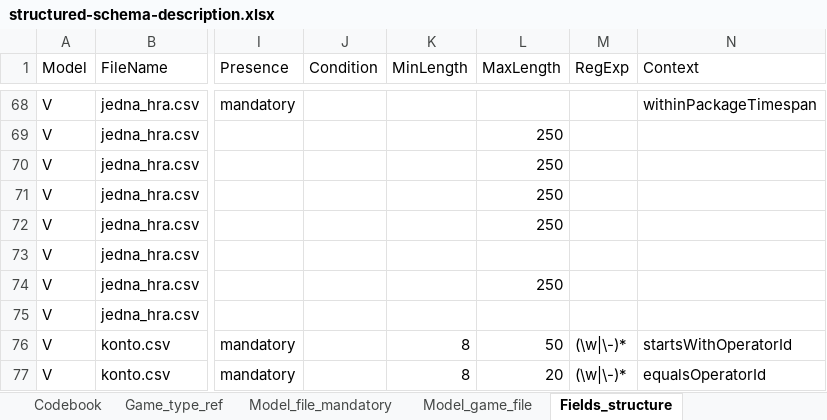
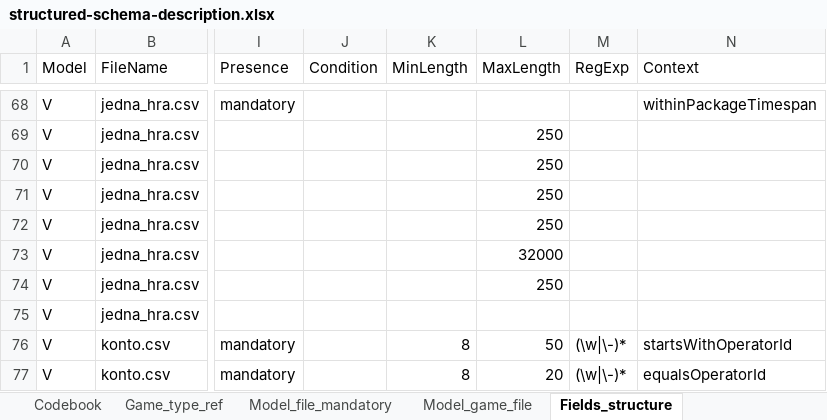
Before and after one commit to Ministerstvo-financi/hazard-komunikacni-rozhrani, an Excel workbook: csv-validator/PackageValidation/ValidationServices/SchemaSource/structured-schema-description.xlsx, sheet Fields_structure, drawn as a sheet; only a part is shown, gaps mark what is left out; values as stored, in another font and other column widths than the file's, no borders; charts and pictures not drawn; the diff names each change by its address in the sheet, - before the commit and + after, or states it on an @@ line.

```diff
--- a/csv-validator/PackageValidation/ValidationServices/SchemaSource/structured-schema-description.xlsx (sheet Fields_structure)
+++ b/csv-validator/PackageValidation/ValidationServices/SchemaSource/structured-schema-description.xlsx (sheet Fields_structure)
-L73 (MaxLength): (empty)
+L73 (MaxLength): 32000
```
Also changed, not shown: 1 other file.
